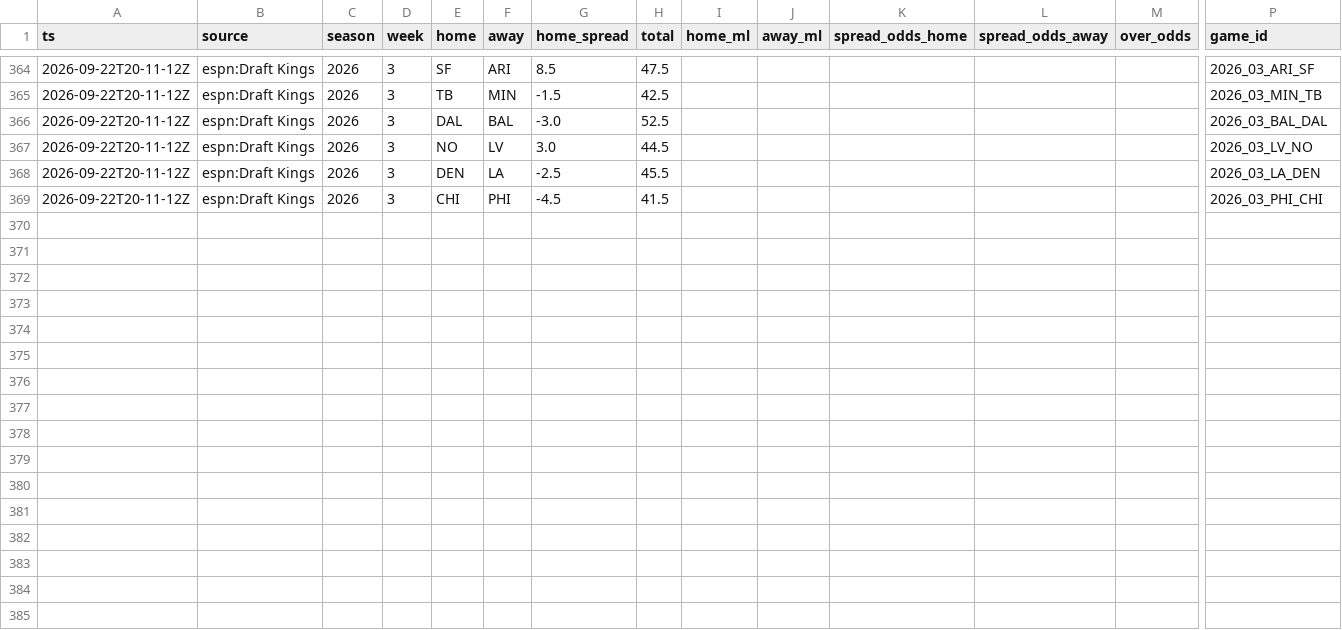
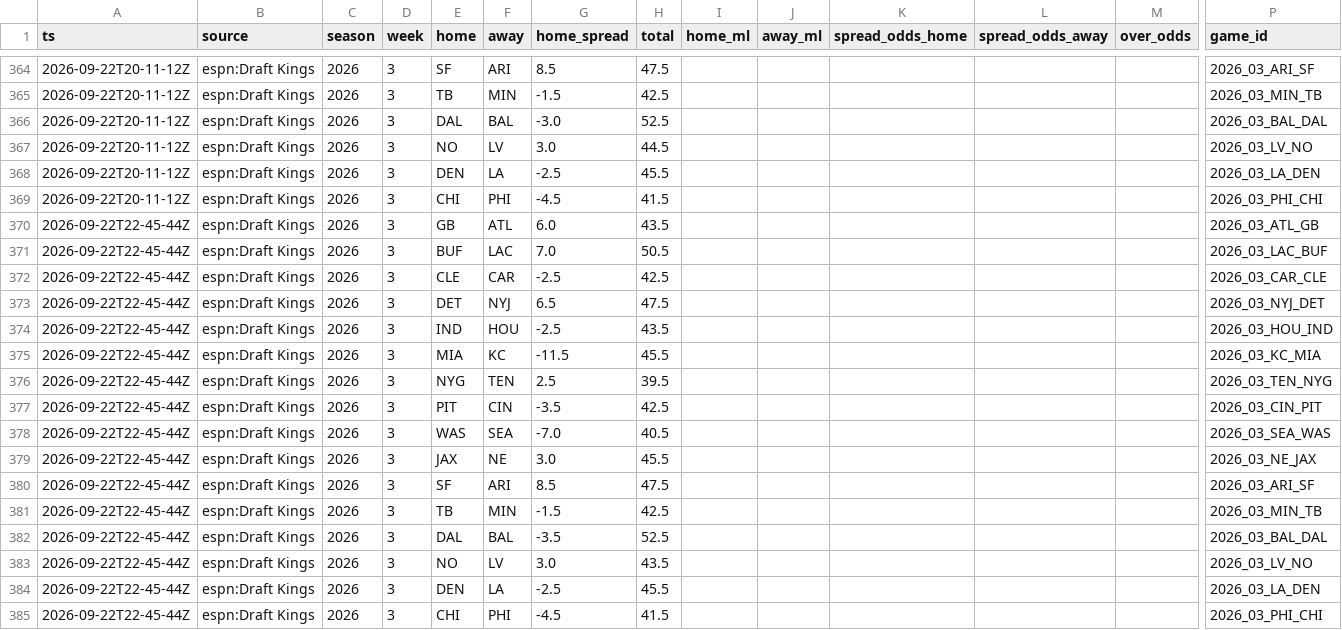
Before and after one commit to MattFos18/nfl-model, a CSV file: data/lines/lines_log.csv, drawn as a sheet; only a part is shown, gaps mark what is left out; rows hold the shown columns only; the diff names each change by its address in the sheet, - before the commit and + after, or states it on an @@ line.

```diff
--- a/data/lines/lines_log.csv
+++ b/data/lines/lines_log.csv
+row 370: 2026-09-22T22-45-44Z | espn:Draft Kings | 2026 | 3 | GB | ATL | 6.0 | 43.5 |  |  |  |  |  | 2026_03_ATL_GB
+row 371: 2026-09-22T22-45-44Z | espn:Draft Kings | 2026 | 3 | BUF | LAC | 7.0 | 50.5 |  |  |  |  |  | 2026_03_LAC_BUF
+row 372: 2026-09-22T22-45-44Z | espn:Draft Kings | 2026 | 3 | CLE | CAR | -2.5 | 42.5 |  |  |  |  |  | 2026_03_CAR_CLE
+row 373: 2026-09-22T22-45-44Z | espn:Draft Kings | 2026 | 3 | DET | NYJ | 6.5 | 47.5 |  |  |  |  |  | 2026_03_NYJ_DET
+row 374: 2026-09-22T22-45-44Z | espn:Draft Kings | 2026 | 3 | IND | HOU | -2.5 | 43.5 |  |  |  |  |  | 2026_03_HOU_IND
+row 375: 2026-09-22T22-45-44Z | espn:Draft Kings | 2026 | 3 | MIA | KC | -11.5 | 45.5 |  |  |  |  |  | 2026_03_KC_MIA
+row 376: 2026-09-22T22-45-44Z | espn:Draft Kings | 2026 | 3 | NYG | TEN | 2.5 | 39.5 |  |  |  |  |  | 2026_03_TEN_NYG
+row 377: 2026-09-22T22-45-44Z | espn:Draft Kings | 2026 | 3 | PIT | CIN | -3.5 | 42.5 |  |  |  |  |  | 2026_03_CIN_PIT
+row 378: 2026-09-22T22-45-44Z | espn:Draft Kings | 2026 | 3 | WAS | SEA | -7.0 | 40.5 |  |  |  |  |  | 2026_03_SEA_WAS
+row 379: 2026-09-22T22-45-44Z | espn:Draft Kings | 2026 | 3 | JAX | NE | 3.0 | 45.5 |  |  |  |  |  | 2026_03_NE_JAX
+row 380: 2026-09-22T22-45-44Z | espn:Draft Kings | 2026 | 3 | SF | ARI | 8.5 | 47.5 |  |  |  |  |  | 2026_03_ARI_SF
+row 381: 2026-09-22T22-45-44Z | espn:Draft Kings | 2026 | 3 | TB | MIN | -1.5 | 42.5 |  |  |  |  |  | 2026_03_MIN_TB
+row 382: 2026-09-22T22-45-44Z | espn:Draft Kings | 2026 | 3 | DAL | BAL | -3.5 | 52.5 |  |  |  |  |  | 2026_03_BAL_DAL
+row 383: 2026-09-22T22-45-44Z | espn:Draft Kings | 2026 | 3 | NO | LV | 3.0 | 43.5 |  |  |  |  |  | 2026_03_LV_NO
+row 384: 2026-09-22T22-45-44Z | espn:Draft Kings | 2026 | 3 | DEN | LA | -2.5 | 45.5 |  |  |  |  |  | 2026_03_LA_DEN
+row 385: 2026-09-22T22-45-44Z | espn:Draft Kings | 2026 | 3 | CHI | PHI | -4.5 | 41.5 |  |  |  |  |  | 2026_03_PHI_CHI
```
Also changed, not shown: data/lines/watch_log.csv, 2 other files.
